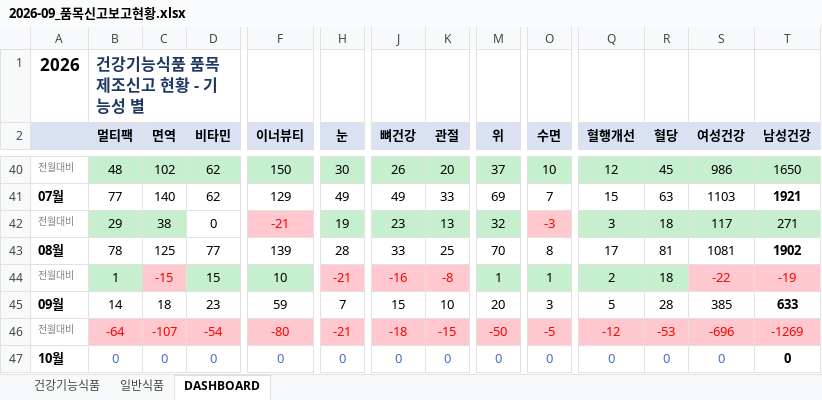
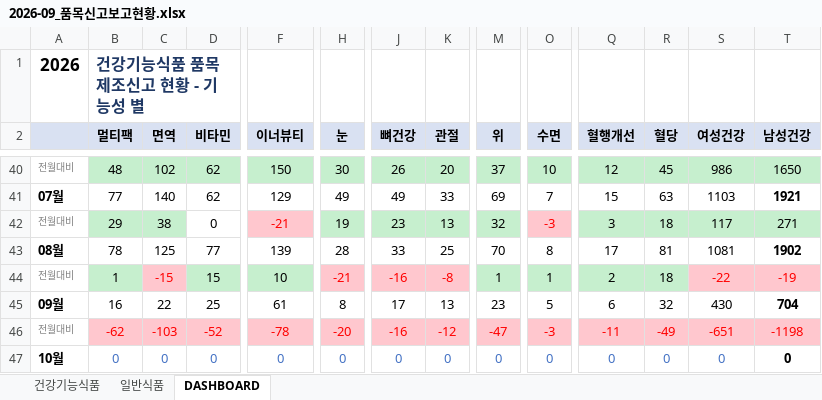
Before and after one commit to primexx98-sudo/food-product-status, an Excel workbook: output/2026-09_품목신고보고현황.xlsx, sheet DASHBOARD, drawn as a sheet; only a part is shown, gaps mark what is left out; values as stored, in another font and other column widths than the file's, no borders; the diff covers the shown part only; the diff names each change by its address in the sheet, - before the commit and + after, or states it on an @@ line.

```diff
--- a/output/2026-09_품목신고보고현황.xlsx (sheet DASHBOARD)
+++ b/output/2026-09_품목신고보고현황.xlsx (sheet DASHBOARD)
-B45 (멀티팩): 14
+B45 (멀티팩): 16
-C45 (면역): 18
+C45 (면역): 22
-D45 (비타민): 23
+D45 (비타민): 25
-F45 (이너뷰티): 59
+F45 (이너뷰티): 61
-H45 (눈): 7
+H45 (눈): 8
-J45 (뼈건강): 15
+J45 (뼈건강): 17
-K45 (관절): 10
+K45 (관절): 13
-M45 (위): 20
+M45 (위): 23
-O45 (수면): 3
+O45 (수면): 5
-Q45 (혈행개선): 5
+Q45 (혈행개선): 6
-R45 (혈당): 28
+R45 (혈당): 32
-S45 (여성건강): 385
+S45 (여성건강): 430
-T45 (남성건강): 633
+T45 (남성건강): 704
-B46 (멀티팩): -64
+B46 (멀티팩): -62
-C46 (면역): -107
+C46 (면역): -103
-D46 (비타민): -54
+D46 (비타민): -52
-F46 (이너뷰티): -80
+F46 (이너뷰티): -78
-H46 (눈): -21
+H46 (눈): -20
-J46 (뼈건강): -18
+J46 (뼈건강): -16
-K46 (관절): -15
+K46 (관절): -12
-M46 (위): -50
+M46 (위): -47
-O46 (수면): -5
+O46 (수면): -3
-Q46 (혈행개선): -12
+Q46 (혈행개선): -11
-R46 (혈당): -53
+R46 (혈당): -49
-S46 (여성건강): -696
+S46 (여성건강): -651
-T46 (남성건강): -1269
+T46 (남성건강): -1198
```
Also changed, not shown: 46 edited cells and cell formats elsewhere in this sheet, sheet 일반식품, sheet 건강기능식품.
